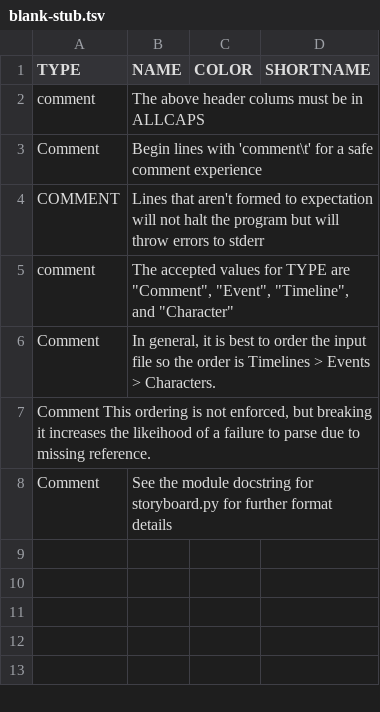
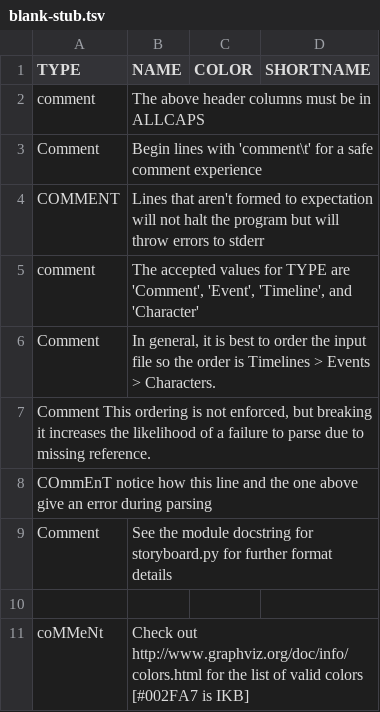
Before and after one commit to duck57/PlotDMG, a TSV file: examples/blank-stub.tsv, drawn as a sheet.

Commit message:
Update example files
* More comments in the blank stub
* Example of IRL story (S02E20 of MLP:FiM)

Potential future examples (TODO):
* LotR
* Harry Potter
* Dune
* Doctor Who?

```diff
--- a/examples/blank-stub.tsv
+++ b/examples/blank-stub.tsv
@@ -1,8 +1,11 @@
 TYPE	NAME	COLOR	SHORTNAME
-comment	The above header colums must be in ALLCAPS
+comment	The above header columns must be in ALLCAPS
 Comment	Begin lines with 'comment\t' for a safe comment experience
 COMMENT	Lines that aren't formed to expectation will not halt the program but will throw errors to stderr
-comment	The accepted values for TYPE are "Comment", "Event", "Timeline", and "Character"
+comment	The accepted values for TYPE are 'Comment', 'Event', 'Timeline', and 'Character'
 Comment	In general, it is best to order the input file so the order is Timelines > Events > Characters.
-Comment This ordering is not enforced, but breaking it increases the likeihood of a failure to parse due to missing reference.
+Comment This ordering is not enforced, but breaking it increases the likelihood of a failure to parse due to missing reference.
+COmmEnT    notice how this line and the one above give an error during parsing
 Comment	See the module docstring for storyboard.py for further format details
+
+coMMeNt	Check out http://www.graphviz.org/doc/info/colors.html for the list of valid colors [#002FA7 is IKB]
```
Also changed, not shown: 1 other file.
